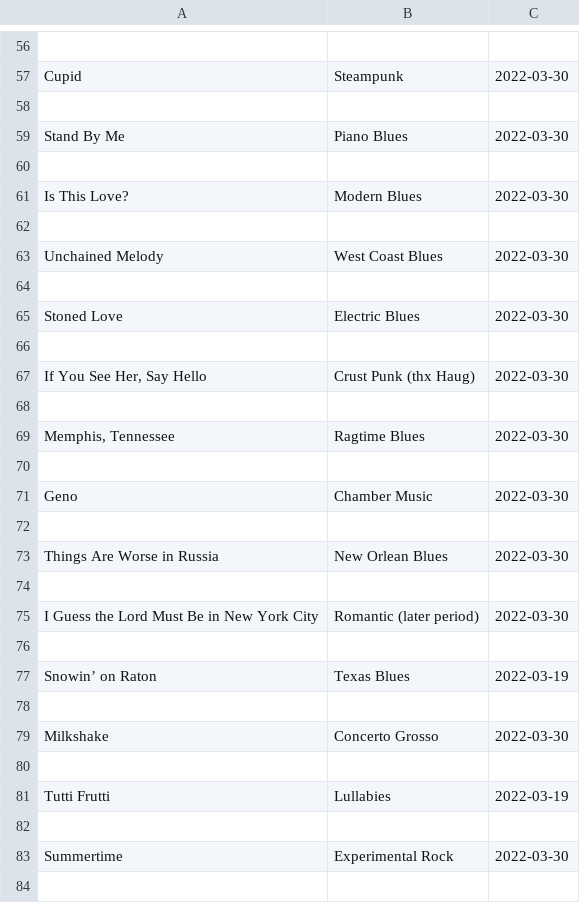
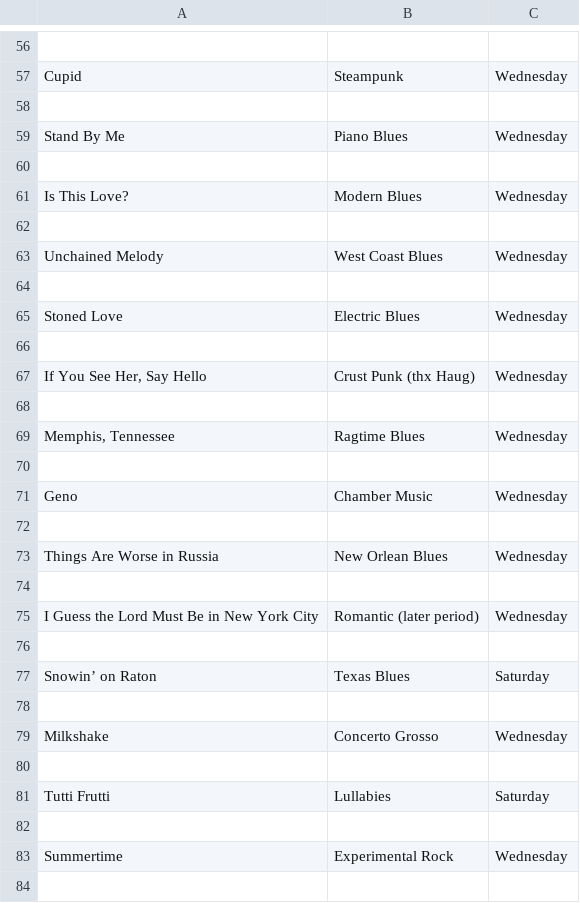
Before and after one commit to jjp9217/Harmony, a CSV file: genre_listens.csv, drawn as a sheet; only a part is shown, gaps mark what is left out; the diff covers the shown part only; the diff names each change by its address in the sheet, - before the commit and + after, or states it on an @@ line.

```diff
--- a/genre_listens.csv
+++ b/genre_listens.csv
-C57: 2022-03-30
+C57: Wednesday
-C59: 2022-03-30
+C59: Wednesday
-C61: 2022-03-30
+C61: Wednesday
-C63: 2022-03-30
+C63: Wednesday
-C65: 2022-03-30
+C65: Wednesday
-C67: 2022-03-30
+C67: Wednesday
-C69: 2022-03-30
+C69: Wednesday
-C71: 2022-03-30
+C71: Wednesday
-C73: 2022-03-30
+C73: Wednesday
-C75: 2022-03-30
+C75: Wednesday
-C77: 2022-03-19
+C77: Saturday
-C79: 2022-03-30
+C79: Wednesday
-C81: 2022-03-19
+C81: Saturday
-C83: 2022-03-30
+C83: Wednesday
```
Also changed, not shown: 32 edited cells elsewhere in this file, 1 other file.
